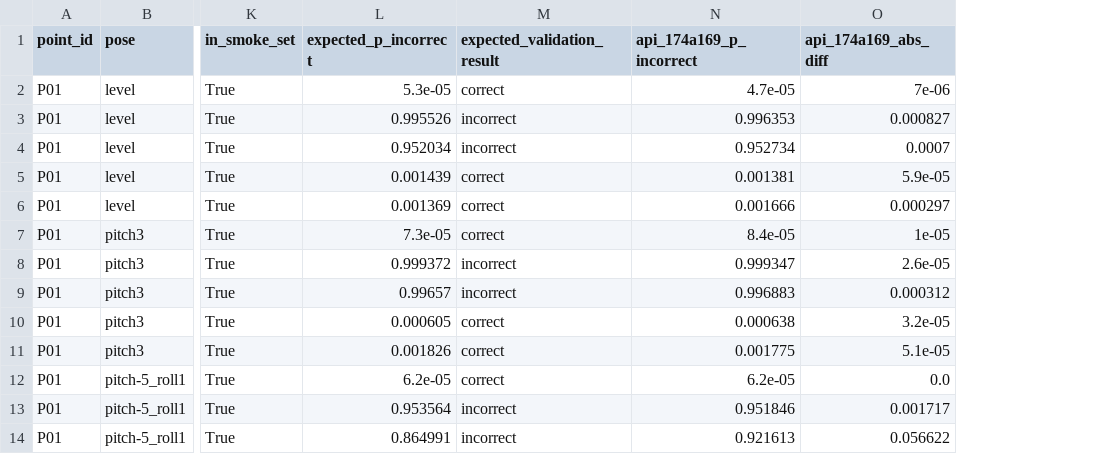
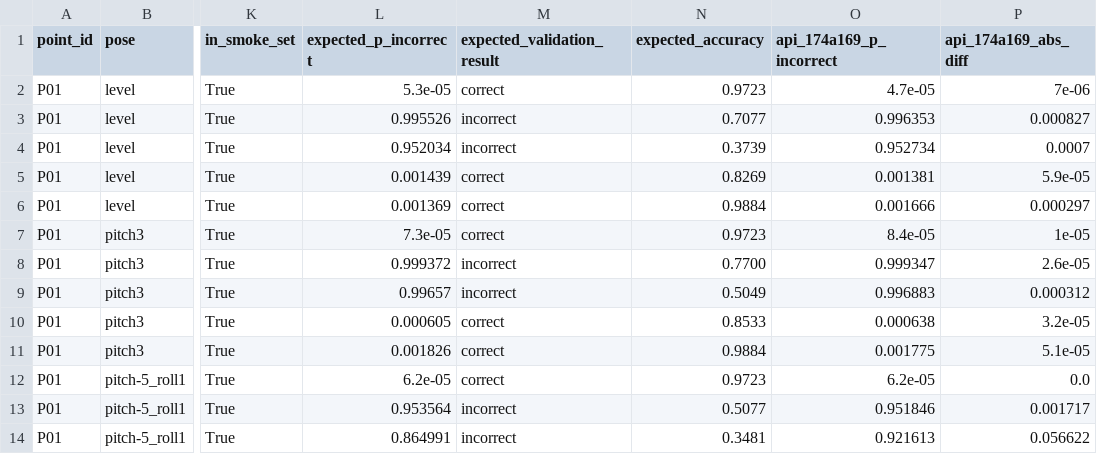
Before and after one commit to ProjectSidewalk/sidewalk-ai-api, a CSV file: regression/parity_expected.csv, drawn as a sheet; only a part is shown, gaps mark what is left out; the diff names each change by its address in the sheet, - before the commit and + after, or states it on an @@ line.

```diff
--- a/regression/parity_expected.csv
+++ b/regression/parity_expected.csv
+column N (expected_accuracy), rows 2-14: 0.9723 | 0.7077 | 0.3739 | 0.8269 | 0.9884 | 0.9723 | 0.7700 | 0.5049 | 0.8533 | 0.9884 | 0.9723 | 0.5077 | 0.3481
```
Also changed, not shown: 7 other files.
